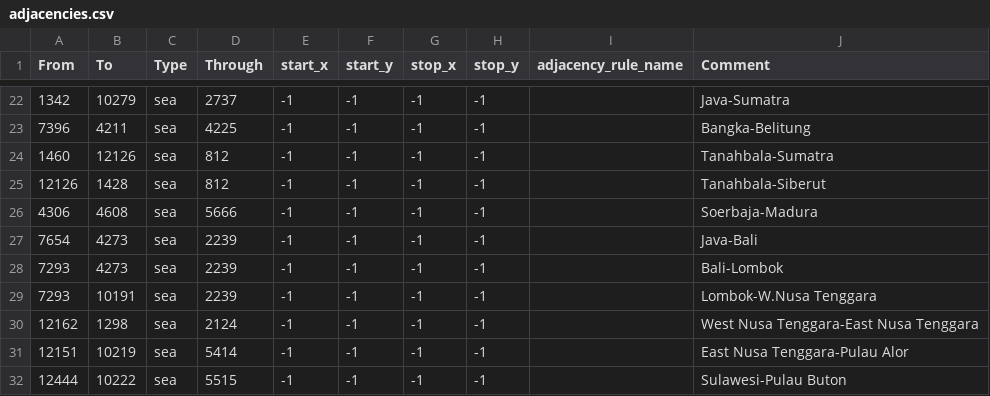
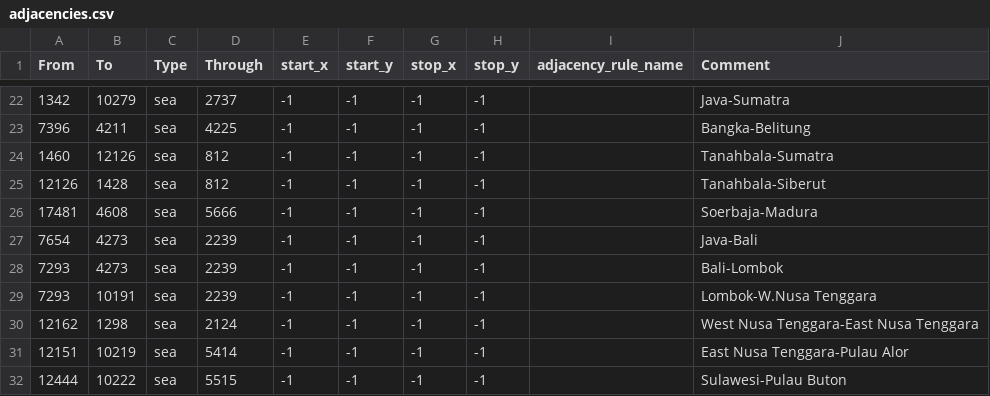
Before and after one commit to Cold-War-Iron-Curtain-Dev-Team/ColdWarIronCurtain, a CSV file: Cold War Iron Curtain/map/adjacencies.csv, drawn as a sheet; only a part is shown, gaps mark what is left out.

Commit message:
Update adjacencies.csv

```diff
--- a/Cold War Iron Curtain/map/adjacencies.csv
+++ b/Cold War Iron Curtain/map/adjacencies.csv
@@ -25,3 +25,3 @@ From;To;Type;Through;start_x;start_y;stop_x;stop_y;adjacency_rule_name;Comment
 12126;1428;sea;812;-1;-1;-1;-1;;Tanahbala-Siberut
-4306;4608;sea;5666;-1;-1;-1;-1;;Soerbaja-Madura
+17481;4608;sea;5666;-1;-1;-1;-1;;Soerbaja-Madura
 7654;4273;sea;2239;-1;-1;-1;-1;;Java-Bali
```
